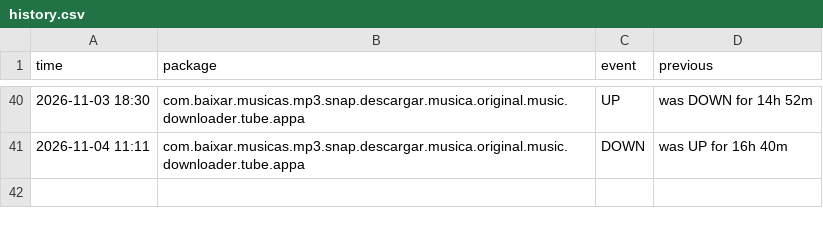
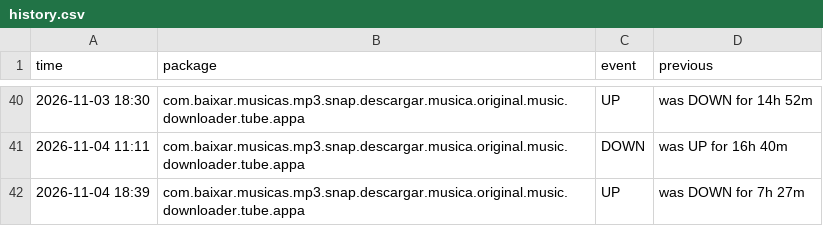
Before and after one commit to jumoka12/monitroappjom, a CSV file: history.csv, drawn as a sheet; only a part is shown, gaps mark what is left out; the diff names each change by its address in the sheet, - before the commit and + after, or states it on an @@ line.

```diff
--- a/history.csv
+++ b/history.csv
+row 42: 2026-11-04 18:39 | com.baixar.musicas.mp3.snap.descargar.musica.original.music.downloader.tube.appa | UP | was DOWN for 7h 27m
```
Also changed, not shown: 2 other files.
